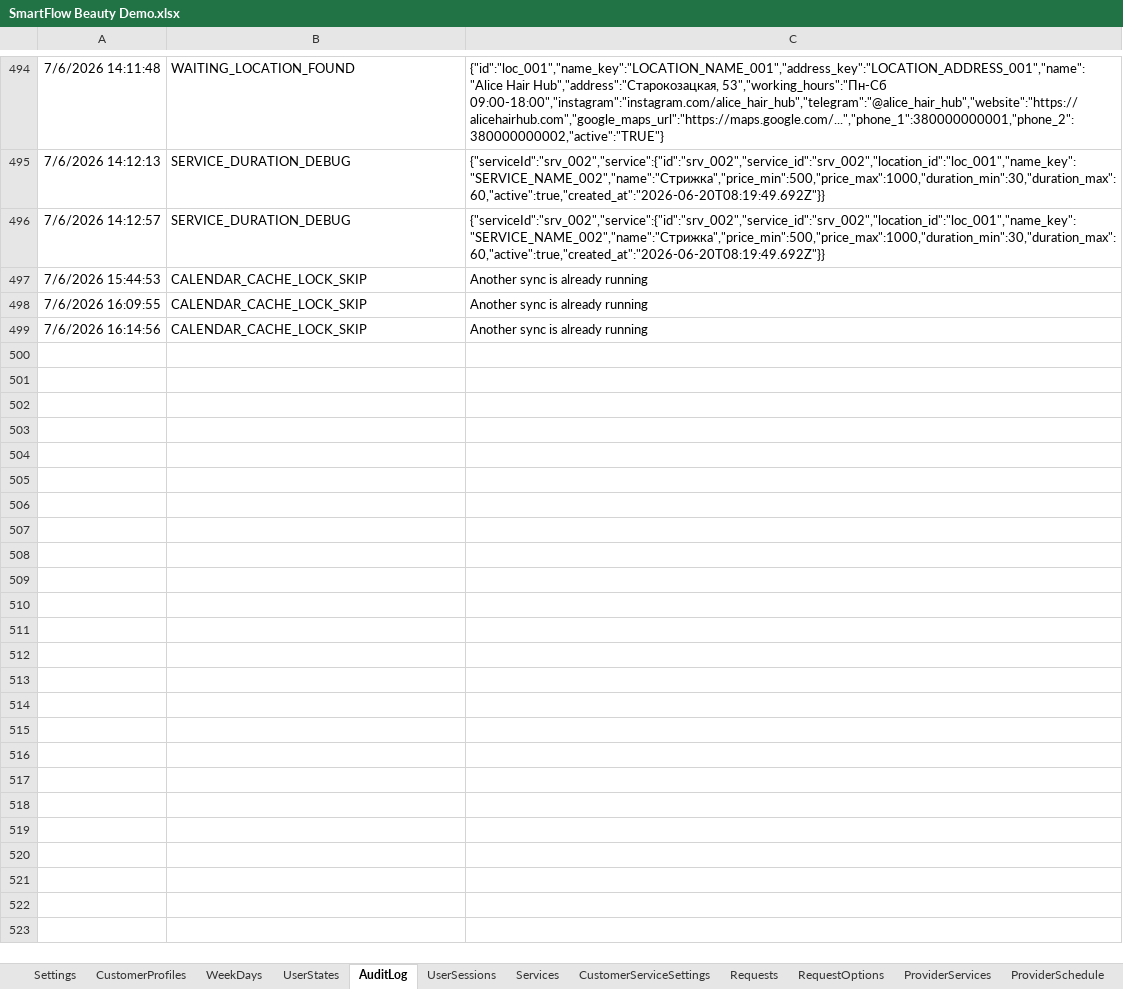
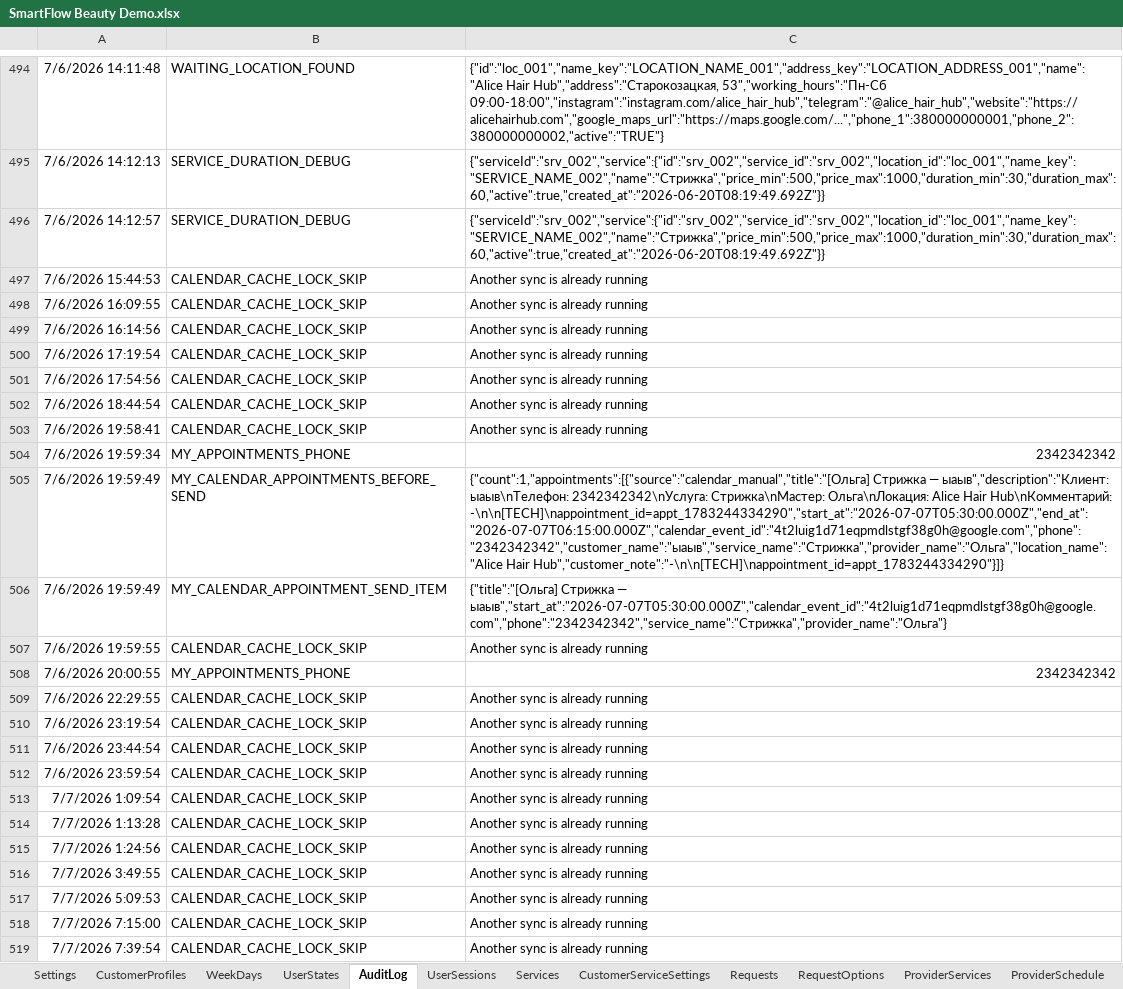
Before and after one commit to SergeyTsiganovskiy/smartflow-mvp, an Excel workbook: Docs/SmartFlow Beauty Demo.xlsx, sheet AuditLog, drawn as a sheet; only a part is shown, gaps mark what is left out; values as stored, in another font and other column widths than the file's, no borders; charts and pictures not drawn; the diff covers the shown part only; the diff names each change by its address in the sheet, - before the commit and + after, or states it on an @@ line.

Commit message:
feat: add customer appointment confirmation and improve admin appointments
- add customer confirmation flow for 24h reminders
- add inline "Confirm" button in ClientBot
- notify admins when customer confirms appointment
- store customer confirmation in Appointments
- sync confirmation status to CalendarCache
- show confirmation status in admin appointment lists
- hide past appointments in ClientBot
- make booking days configurable via Settings (BookingDaysAhead)
- improve customer profile retry flow when phone is not found
- start Locations management module (menu scaffolding)
- fix admin navigation and menu issues

```diff
--- a/Docs/SmartFlow Beauty Demo.xlsx (sheet AuditLog)
+++ b/Docs/SmartFlow Beauty Demo.xlsx (sheet AuditLog)
+row 500: 7/6/2026 17:19:54 | CALENDAR_CACHE_LOCK_SKIP | Another sync is already running
+row 501: 7/6/2026 17:54:56 | CALENDAR_CACHE_LOCK_SKIP | Another sync is already running
+row 502: 7/6/2026 18:44:54 | CALENDAR_CACHE_LOCK_SKIP | Another sync is already running
+row 503: 7/6/2026 19:58:41 | CALENDAR_CACHE_LOCK_SKIP | Another sync is already running
+row 504: 7/6/2026 19:59:34 | MY_APPOINTMENTS_PHONE | 2342342342
+row 505: 7/6/2026 19:59:49 | MY_CALENDAR_APPOINTMENTS_BEFORE_SEND | {"count":1,"appointments":[{"source":"calendar_manual","title":"[Ольга] Стрижка — ыаыв","description":"Клиент: ыаыв\nТелефон: 2342342342\nУслуга: Стрижка\nМастер: Ольга\nЛокация: Alice Hair Hub\nКомментарий: -\n\n[TECH]\nappointment_id=appt_1783244334290","start_at":"2026-07-07T05:30:00.000Z","end_at":"2026-07-07T06:15:00.000Z","calendar_event_id":"4t2luig1d71eqpmdlstgf38g0h@google.com","phone":"2342342342","customer_name":"ыаыв","service_name":"Стрижка","provider_name":"Ольга","location_name":"Alice Hair Hub","customer_note":"-\n\n[TECH]\nappointment_id=appt_1783244334290"}]}
+row 506: 7/6/2026 19:59:49 | MY_CALENDAR_APPOINTMENT_SEND_ITEM | {"title":"[Ольга] Стрижка — ыаыв","start_at":"2026-07-07T05:30:00.000Z","calendar_event_id":"4t2luig1d71eqpmdlstgf38g0h@google.com","phone":"2342342342","service_name":"Стрижка","provider_name":"Ольга"}
+row 507: 7/6/2026 19:59:55 | CALENDAR_CACHE_LOCK_SKIP | Another sync is already running
+row 508: 7/6/2026 20:00:55 | MY_APPOINTMENTS_PHONE | 2342342342
+row 509: 7/6/2026 22:29:55 | CALENDAR_CACHE_LOCK_SKIP | Another sync is already running
+row 510: 7/6/2026 23:19:54 | CALENDAR_CACHE_LOCK_SKIP | Another sync is already running
+row 511: 7/6/2026 23:44:54 | CALENDAR_CACHE_LOCK_SKIP | Another sync is already running
+row 512: 7/6/2026 23:59:54 | CALENDAR_CACHE_LOCK_SKIP | Another sync is already running
+row 513: 7/7/2026 1:09:54 | CALENDAR_CACHE_LOCK_SKIP | Another sync is already running
+row 514: 7/7/2026 1:13:28 | CALENDAR_CACHE_LOCK_SKIP | Another sync is already running
+row 515: 7/7/2026 1:24:56 | CALENDAR_CACHE_LOCK_SKIP | Another sync is already running
+row 516: 7/7/2026 3:49:55 | CALENDAR_CACHE_LOCK_SKIP | Another sync is already running
+row 517: 7/7/2026 5:09:53 | CALENDAR_CACHE_LOCK_SKIP | Another sync is already running
+row 518: 7/7/2026 7:15:00 | CALENDAR_CACHE_LOCK_SKIP | Another sync is already running
+row 519: 7/7/2026 7:39:54 | CALENDAR_CACHE_LOCK_SKIP | Another sync is already running
```
Also changed, not shown: 85 added rows elsewhere in this sheet, sheet CalendarCache, sheet CustomerVisitHistory, sheet Appointments, sheet CustomerProfiles, sheet Messages, sheet RequestOptions, 7 more sheets, 11 other files.
